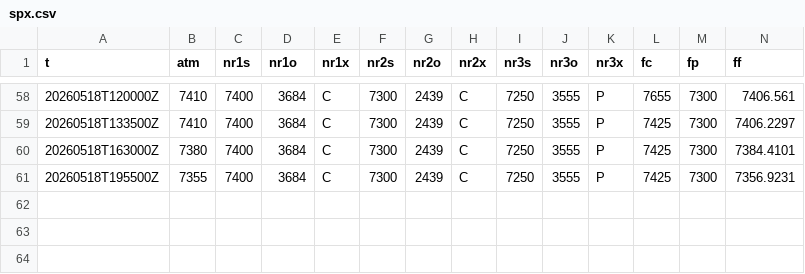
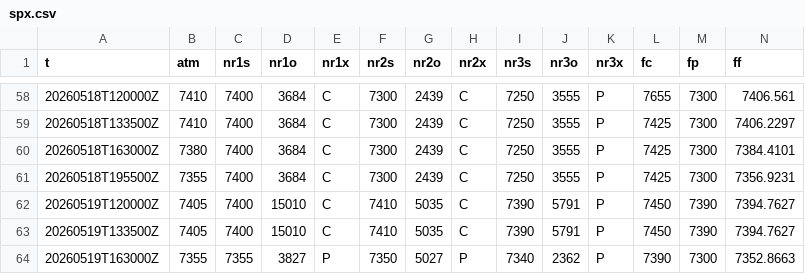
Before and after one commit to SPXOmega/quiet-heron-publisher, a CSV file: i/spx.csv, drawn as a sheet; only a part is shown, gaps mark what is left out; rows hold the shown columns only; the diff names each change by its address in the sheet, - before the commit and + after, or states it on an @@ line.

```diff
--- a/i/spx.csv
+++ b/i/spx.csv
+row 62: 20260519T120000Z | 7405 | 7400 | 15010 | C | 7410 | 5035 | C | 7390 | 5791 | P | 7450 | 7390 | 7394.7627
+row 63: 20260519T133500Z | 7405 | 7400 | 15010 | C | 7410 | 5035 | C | 7390 | 5791 | P | 7450 | 7390 | 7394.7627
+row 64: 20260519T163000Z | 7355 | 7355 | 3827 | P | 7350 | 5027 | P | 7340 | 2362 | P | 7390 | 7300 | 7352.8663
```
Also changed, not shown: i/spx_0.csv, i/spx_1.csv, 23 other files.
